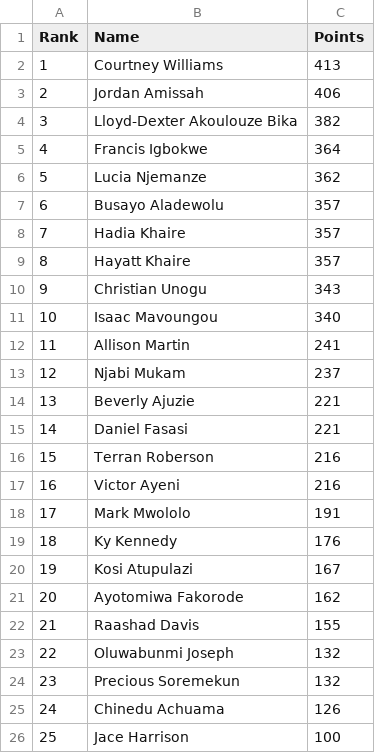
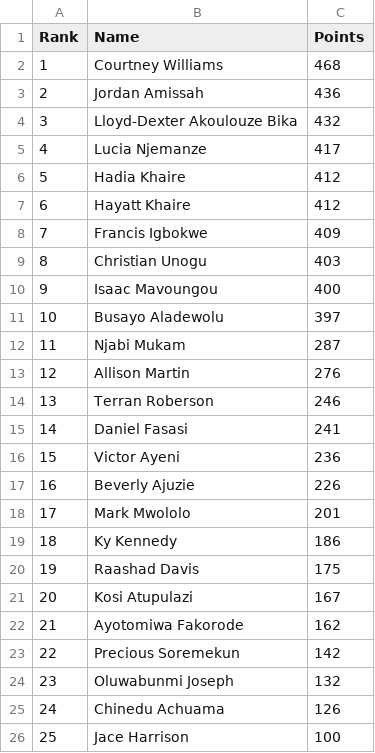
Before and after one commit to utsahistorian/utsansbewebsite, a CSV file: gold.csv, drawn as a sheet; only a part is shown; removed rows and columns are numbered as before the commit, all else as after; the diff covers the shown part only; the diff names each change by its address in the sheet, - before the commit and + after, or states it on an @@ line.

Commit message:
Update gold.csv with new rankings and points

```diff
--- a/gold.csv
+++ b/gold.csv
-C2 (Points): 413
+C2 (Points): 468
-C3 (Points): 406
+C3 (Points): 436
-C4 (Points): 382
+C4 (Points): 432
-row 5: 4 | Francis Igbokwe | 364
@@ column A (Rank) renumbered between rows 5 and 102 @@
-C5 (Points): 362
+C5 (Points): 417
-row 7: 6 | Busayo Aladewolu | 357
-C6:C7 (Points): 357
+C6:C7 (Points): 412
+row 8: 7 | Francis Igbokwe | 409
-C9 (Points): 343
+C9 (Points): 403
-C10 (Points): 340
+C10 (Points): 400
-row 12: 11 | Allison Martin | 241
+row 11: 10 | Busayo Aladewolu | 397
-C12 (Points): 237
+C12 (Points): 287
-row 14: 13 | Beverly Ajuzie | 221
-row 15: 14 | Daniel Fasasi | 221
+row 13: 12 | Allison Martin | 276
-C14 (Points): 216
+C14 (Points): 246
+row 15: 14 | Daniel Fasasi | 241
-C16 (Points): 216
+C16 (Points): 236
+row 17: 16 | Beverly Ajuzie | 226
-C18 (Points): 191
+C18 (Points): 201
-C19 (Points): 176
+C19 (Points): 186
+row 20: 19 | Raashad Davis | 175
-row 22: 21 | Raashad Davis | 155
+row 23: 22 | Precious Soremekun | 142
-row 24: 23 | Precious Soremekun | 132
```
Also changed, not shown: 18 added rows, 5 removed rows and 1 edited cell elsewhere in this file.
